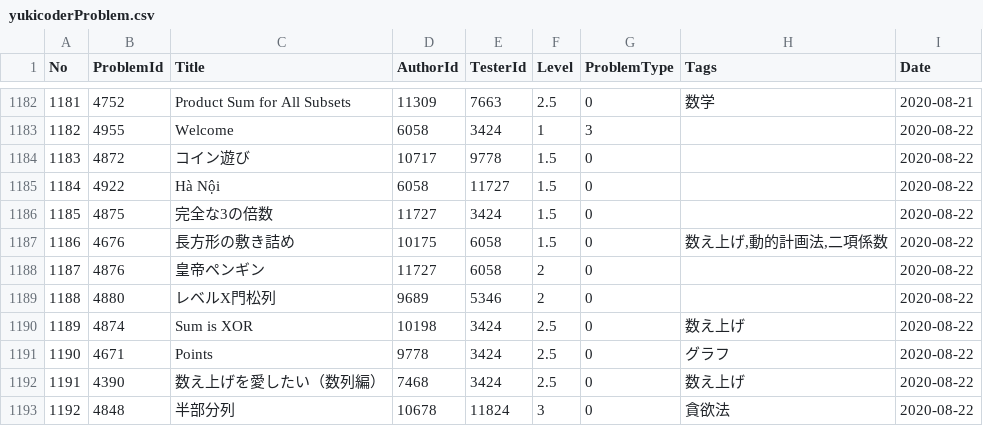
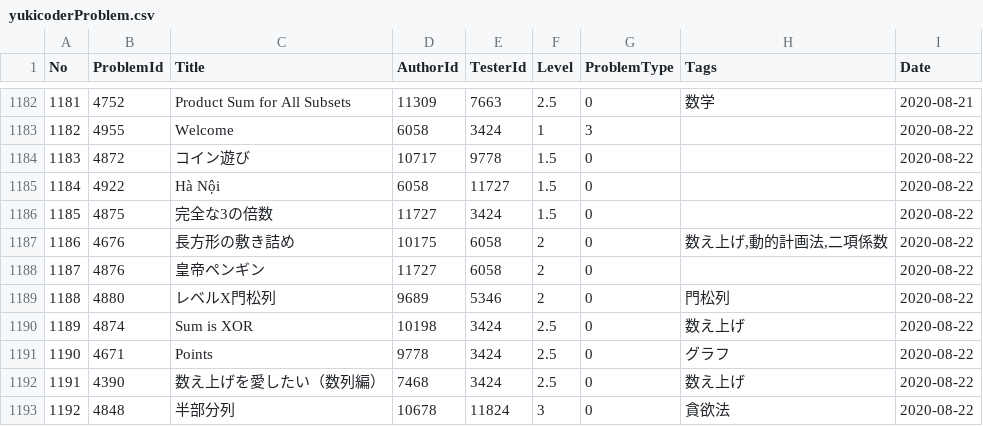
Before and after one commit to k-yamasaki-zakisan/Python-script, a CSV file: yukicoderProblem.csv, drawn as a sheet; only a part is shown, gaps mark what is left out.

```diff
--- a/yukicoderProblem.csv
+++ b/yukicoderProblem.csv
@@ -1186,5 +1186,5 @@ No,ProblemId,Title,AuthorId,TesterId,Level,ProblemType,Tags,Date
 1185,4875,完全な3の倍数,11727,3424,1.5,0,,2020-08-22
-1186,4676,長方形の敷き詰め,10175,6058,1.5,0,"数え上げ,動的計画法,二項係数",2020-08-22
+1186,4676,長方形の敷き詰め,10175,6058,2,0,"数え上げ,動的計画法,二項係数",2020-08-22
 1187,4876,皇帝ペンギン,11727,6058,2,0,,2020-08-22
-1188,4880,レベルX門松列,9689,5346,2,0,,2020-08-22
+1188,4880,レベルX門松列,9689,5346,2,0,門松列,2020-08-22
 1189,4874,Sum is XOR,10198,3424,2.5,0,数え上げ,2020-08-22
```
Also changed, not shown: 1 other file.
